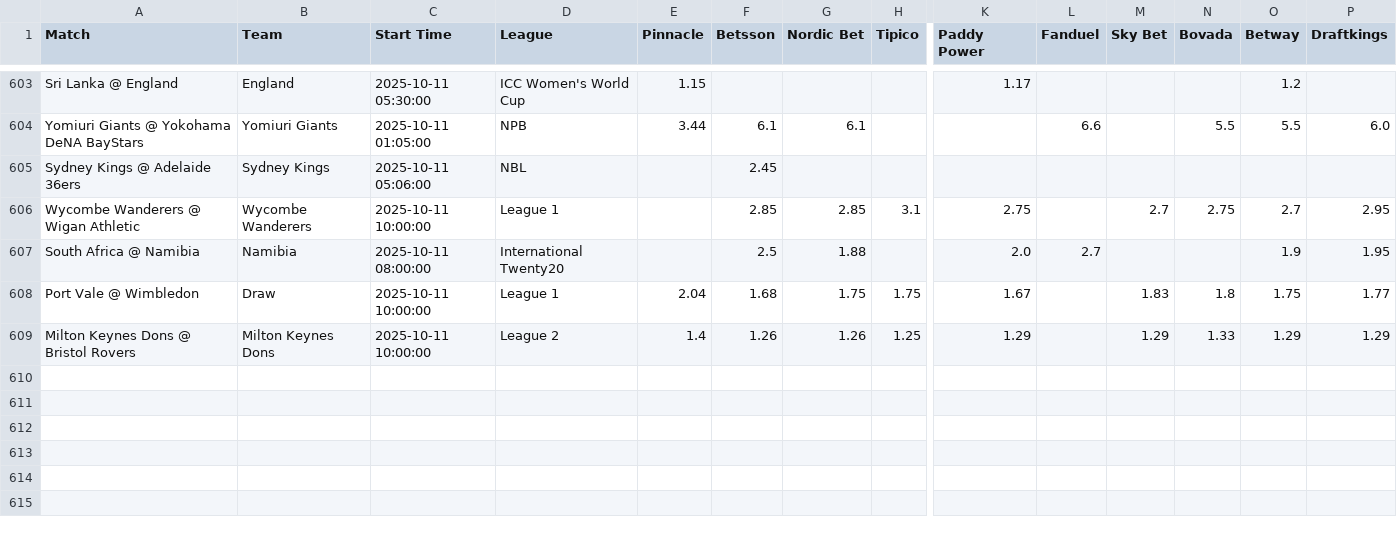
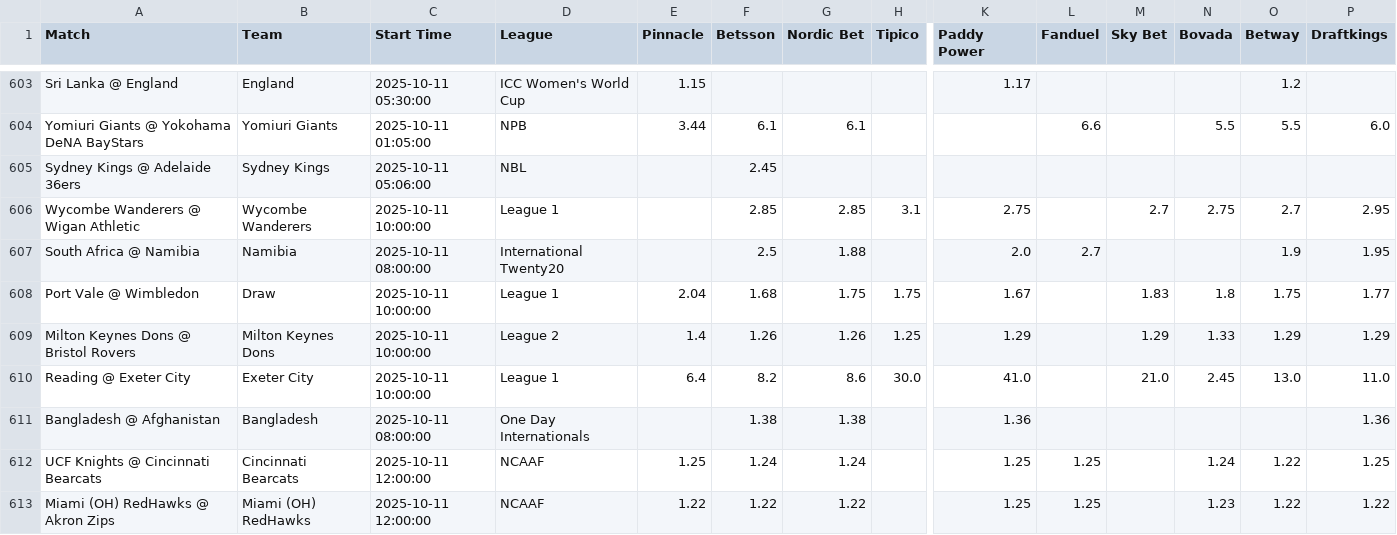
Before and after one commit to aqsmith02/paper-betting-tracker, a CSV file: codebase/data/master_random_full.csv, drawn as a sheet; only a part is shown, gaps mark what is left out; rows hold the shown columns only; the diff names each change by its address in the sheet, - before the commit and + after, or states it on an @@ line.

```diff
--- a/codebase/data/master_random_full.csv
+++ b/codebase/data/master_random_full.csv
+row 610: Reading @ Exeter City | Exeter City | 2025-10-11 10:00:00 | League 1 | 6.4 | 8.2 | 8.6 | 30.0 | 41.0 |  | 21.0 | 2.45 | 13.0 | 11.0
+row 611: Bangladesh @ Afghanistan | Bangladesh | 2025-10-11 08:00:00 | One Day Internationals |  | 1.38 | 1.38 |  | 1.36 |  |  |  |  | 1.36
+row 612: UCF Knights @ Cincinnati Bearcats | Cincinnati Bearcats | 2025-10-11 12:00:00 | NCAAF | 1.25 | 1.24 | 1.24 |  | 1.25 | 1.25 |  | 1.24 | 1.22 | 1.25
+row 613: Miami (OH) RedHawks @ Akron Zips | Miami (OH) RedHawks | 2025-10-11 12:00:00 | NCAAF | 1.22 | 1.22 | 1.22 |  | 1.25 | 1.25 |  | 1.23 | 1.22 | 1.22
```
Also changed, not shown: codebase/data/master_avg_bets.csv, codebase/data/master_avg_full.csv, 3 other files.
